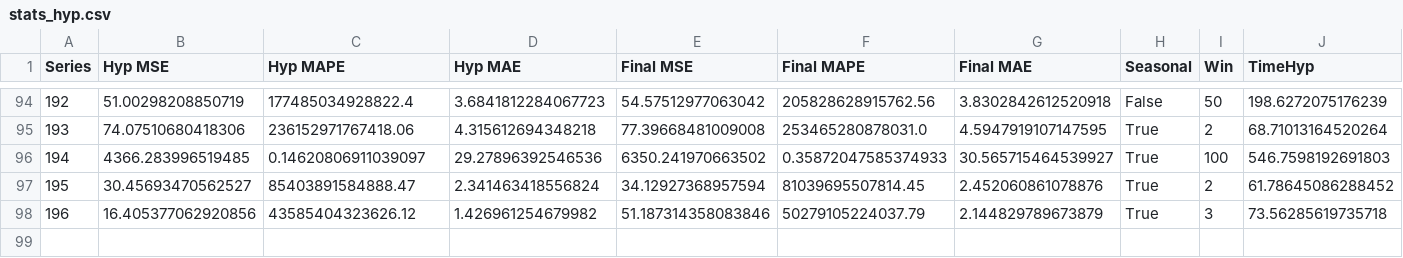
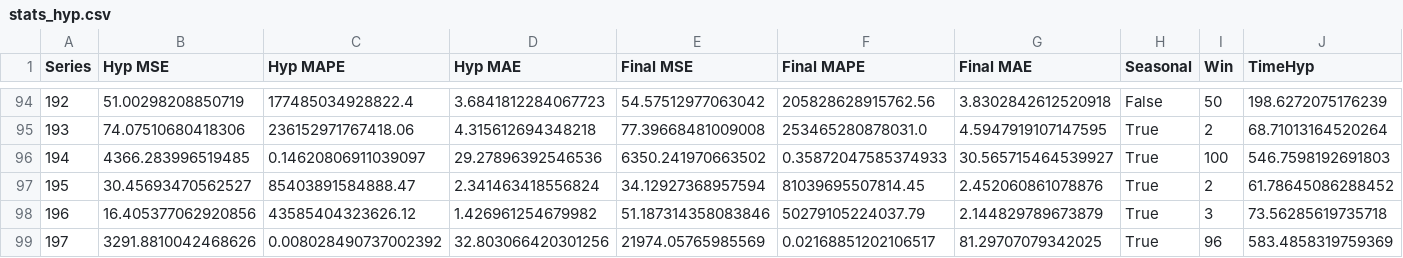
Before and after one commit to AntonioEmmanuele/TE_TFI, a CSV file: hyp_xgboost_ucr/stats_hyp.csv, drawn as a sheet; only a part is shown, gaps mark what is left out.

Commit message:
adds XGBoost ./datasets/processed/197_UCR_Anomaly_tiltAPB1_100000_114283_114350.txt

```diff
--- a/hyp_xgboost_ucr/stats_hyp.csv
+++ b/hyp_xgboost_ucr/stats_hyp.csv
@@ -98 +98,2 @@ Series,Hyp MSE,Hyp MAPE,Hyp MAE,Final MSE,Final MAPE,Final MAE,Seasonal,Win,Time
 196,16.405377062920856,43585404323626.12,1.426961254679982,51.187314358083846,50279105224037.79,2.144829789673879,True,3,73.56285619735718
+197,3291.8810042468626,0.008028490737002392,32.803066420301256,21974.05765985569,0.02168851202106517,81.29707079342025,True,96,583.4858319759369
```
Also changed, not shown: 1 other file.
